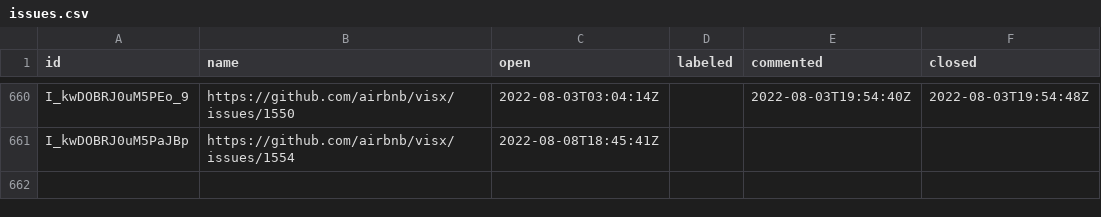
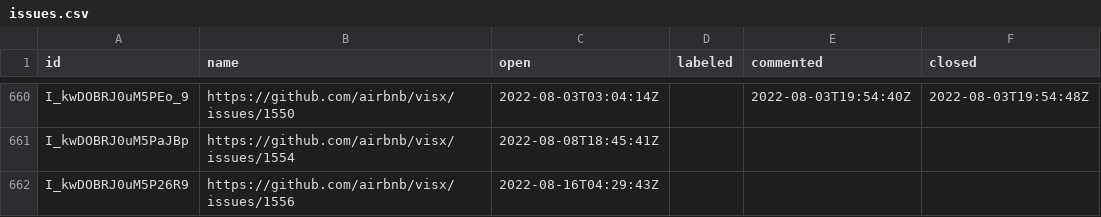
Before and after one commit to oselvar/oselvar-github-metrics, a CSV file: data/airbnb/visx/issues.csv, drawn as a sheet; only a part is shown, gaps mark what is left out.

```diff
--- a/data/airbnb/visx/issues.csv
+++ b/data/airbnb/visx/issues.csv
@@ -661 +661,2 @@ I_kwDOBRJ0uM5PEo_9,https://github.com/airbnb/visx/issues/1550,2022-08-03T03:04:1
 I_kwDOBRJ0uM5PaJBp,https://github.com/airbnb/visx/issues/1554,2022-08-08T18:45:41Z,,,
+I_kwDOBRJ0uM5P26R9,https://github.com/airbnb/visx/issues/1556,2022-08-16T04:29:43Z,,,
```
